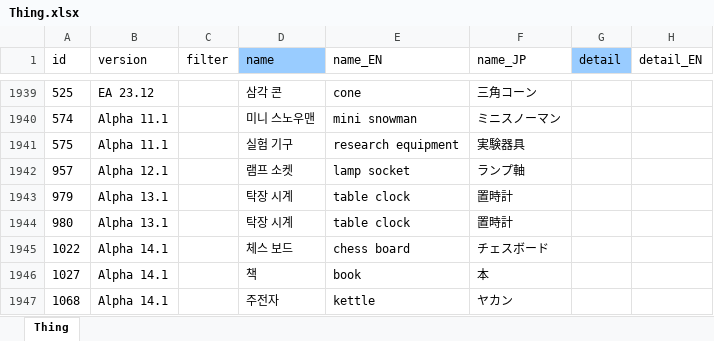
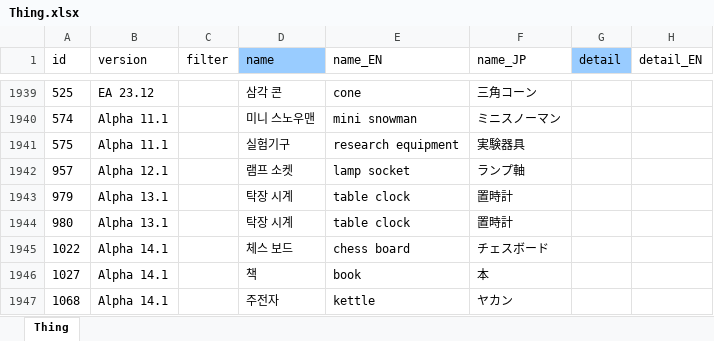
Before and after one commit to cinornu/Elin_KR, an Excel workbook: Mod_Korean/Lang/KR/Game/Thing.xlsx, sheet Thing, drawn as a sheet; only a part is shown, gaps mark what is left out; values as stored, in another font and other column widths than the file's, no borders; charts and pictures not drawn; the diff names each change by its address in the sheet, - before the commit and + after, or states it on an @@ line.

Commit message:
plopplop
실험기구

```diff
--- a/Mod_Korean/Lang/KR/Game/Thing.xlsx (sheet Thing)
+++ b/Mod_Korean/Lang/KR/Game/Thing.xlsx (sheet Thing)
-D1941 (name): 실험 기구
+D1941 (name): 실험기구
```
